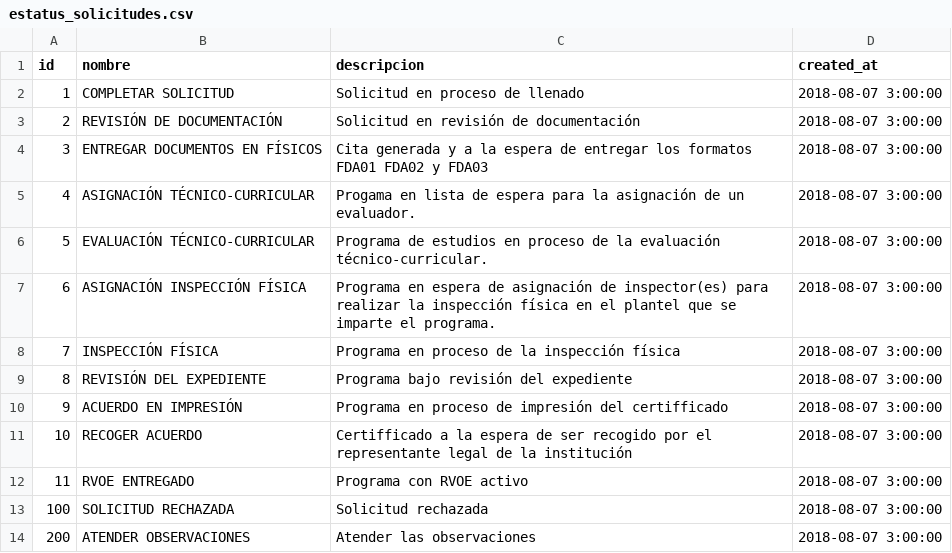
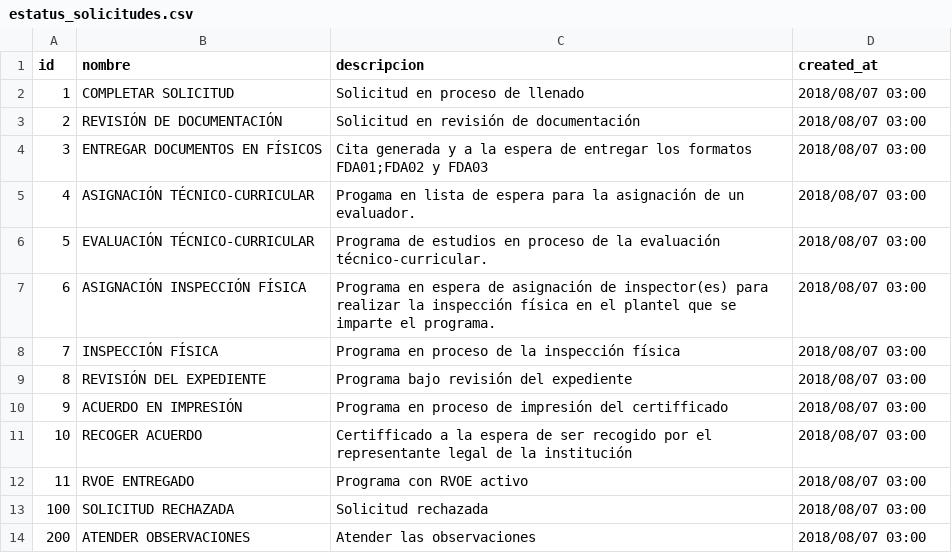
Before and after one commit to subsesjal/siiges-services, a CSV file: packages/core/src/drivers/db/CSVFiles/estatus_solicitudes.csv, drawn as a sheet.

```diff
--- a/packages/core/src/drivers/db/CSVFiles/estatus_solicitudes.csv
+++ b/packages/core/src/drivers/db/CSVFiles/estatus_solicitudes.csv
@@ -1,14 +1,14 @@
 id,nombre,descripcion,created_at
-1,COMPLETAR SOLICITUD,Solicitud en proceso de llenado,2018-08-07 3:00:00
-2,REVISIÓN DE DOCUMENTACIÓN,Solicitud en revisión de documentación,2018-08-07 3:00:00
-3,ENTREGAR DOCUMENTOS EN FÍSICOS,Cita generada y a la espera de entregar los formatos FDA01 FDA02 y FDA03,2018-08-07 3:00:00
-4,ASIGNACIÓN TÉCNICO-CURRICULAR,Progama en lista de espera para la asignación de un evaluador.,2018-08-07 3:00:00
-5,EVALUACIÓN TÉCNICO-CURRICULAR,Programa de estudios en proceso de la evaluación técnico-curricular.,2018-08-07 3:00:00
-6,ASIGNACIÓN INSPECCIÓN FÍSICA,Programa en espera de asignación de inspector(es) para realizar la inspección física en el plantel que se imparte el programa.,2018-08-07 3:00:00
-7,INSPECCIÓN FÍSICA,Programa en proceso de la inspección física,2018-08-07 3:00:00
-8,REVISIÓN DEL EXPEDIENTE,Programa bajo revisión del expediente,2018-08-07 3:00:00
-9,ACUERDO EN IMPRESIÓN,Programa en proceso de impresión del certifficado,2018-08-07 3:00:00
-10,RECOGER ACUERDO,Certifficado a la espera de ser recogido por el representante legal de la institución,2018-08-07 3:00:00
-11,RVOE ENTREGADO,Programa con RVOE activo,2018-08-07 3:00:00
-100,SOLICITUD RECHAZADA,Solicitud rechazada,2018-08-07 3:00:00
-200,ATENDER OBSERVACIONES,Atender las observaciones,2018-08-07 3:00:00
+1,COMPLETAR SOLICITUD,Solicitud en proceso de llenado,2018/08/07 03:00
+2,REVISIÓN DE DOCUMENTACIÓN,Solicitud en revisión de documentación,2018/08/07 03:00
+3,ENTREGAR DOCUMENTOS EN FÍSICOS,Cita generada y a la espera de entregar los formatos FDA01;FDA02 y FDA03,2018/08/07 03:00
+4,ASIGNACIÓN TÉCNICO-CURRICULAR,Progama en lista de espera para la asignación de un evaluador.,2018/08/07 03:00
+5,EVALUACIÓN TÉCNICO-CURRICULAR,Programa de estudios en proceso de la evaluación técnico-curricular.,2018/08/07 03:00
+6,ASIGNACIÓN INSPECCIÓN FÍSICA,Programa en espera de asignación de inspector(es) para realizar la inspección física en el plantel que se imparte el programa.,2018/08/07 03:00
+7,INSPECCIÓN FÍSICA,Programa en proceso de la inspección física,2018/08/07 03:00
+8,REVISIÓN DEL EXPEDIENTE,Programa bajo revisión del expediente,2018/08/07 03:00
+9,ACUERDO EN IMPRESIÓN,Programa en proceso de impresión del certifficado,2018/08/07 03:00
+10,RECOGER ACUERDO,Certifficado a la espera de ser recogido por el representante legal de la institución,2018/08/07 03:00
+11,RVOE ENTREGADO,Programa con RVOE activo,2018/08/07 03:00
+100,SOLICITUD RECHAZADA,Solicitud rechazada,2018/08/07 03:00
+200,ATENDER OBSERVACIONES,Atender las observaciones,2018/08/07 03:00
```
Also changed, not shown: packages/core/src/drivers/db/CSVFiles/edificios_niveles.csv, packages/core/src/drivers/db/CSVFiles/inspeccion_preguntas.csv, 21 other files.
